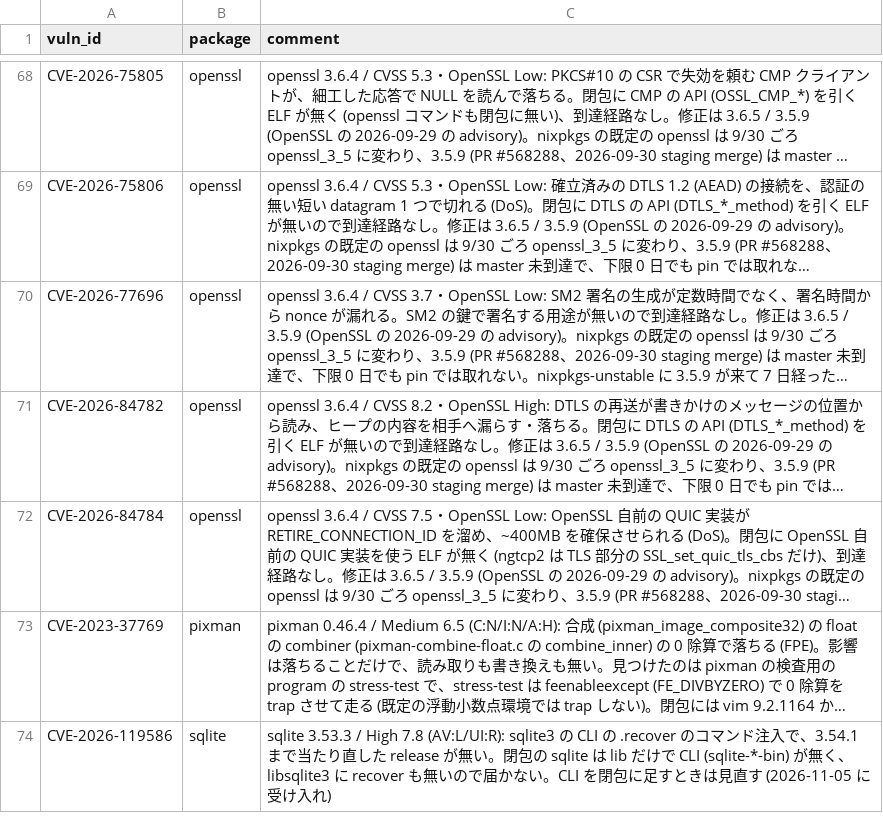
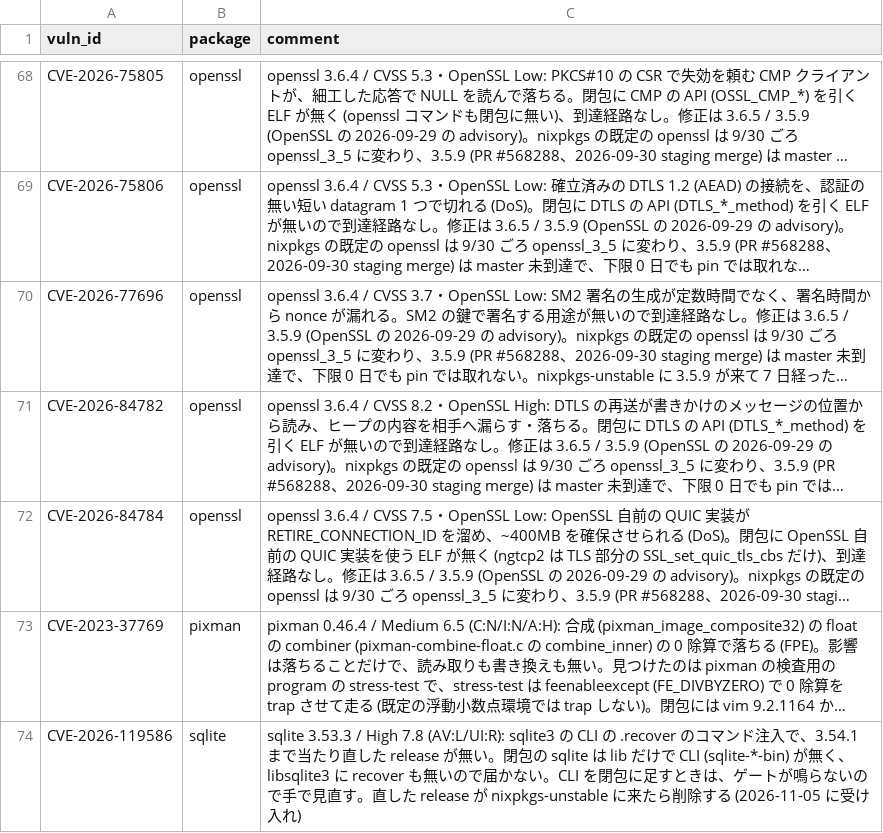
Before and after one commit to pollenjp/dotfiles, a CSV file: nix/vulnxscan-whitelist.csv, drawn as a sheet; only a part is shown, gaps mark what is left out; long unchanged cells end in …; the diff names each change by its address in the sheet, - before the commit and + after, or states it on an @@ line.

```diff
--- a/nix/vulnxscan-whitelist.csv
+++ b/nix/vulnxscan-whitelist.csv
-C74 (comment): …すときは見直す (2026-11-05 に受…
+C74 (comment): …すときは、ゲートが鳴らないので手で見直す。直した release が nixpkgs-unstable に来たら削除する (2026-11-05 に受…
```
